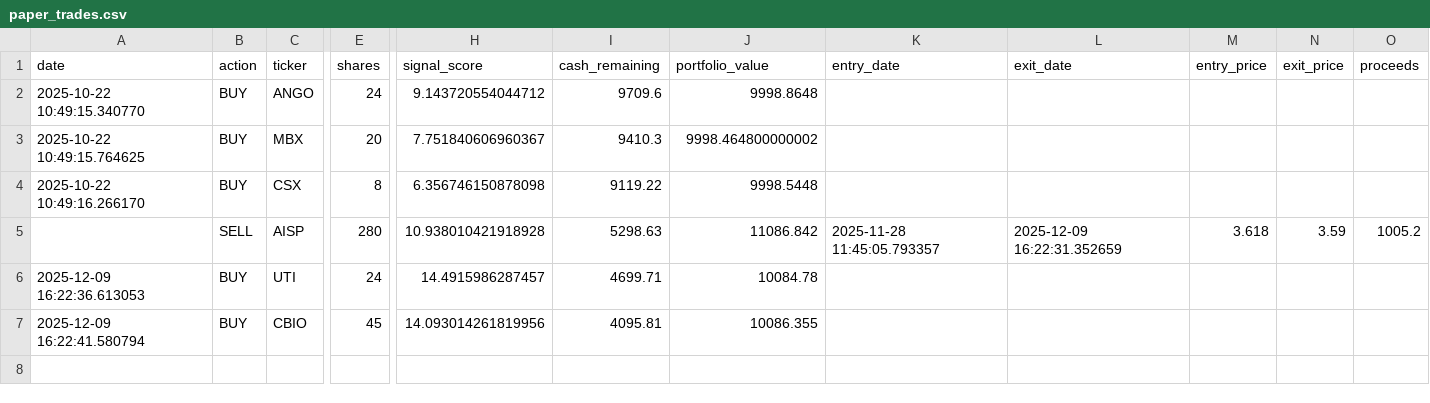
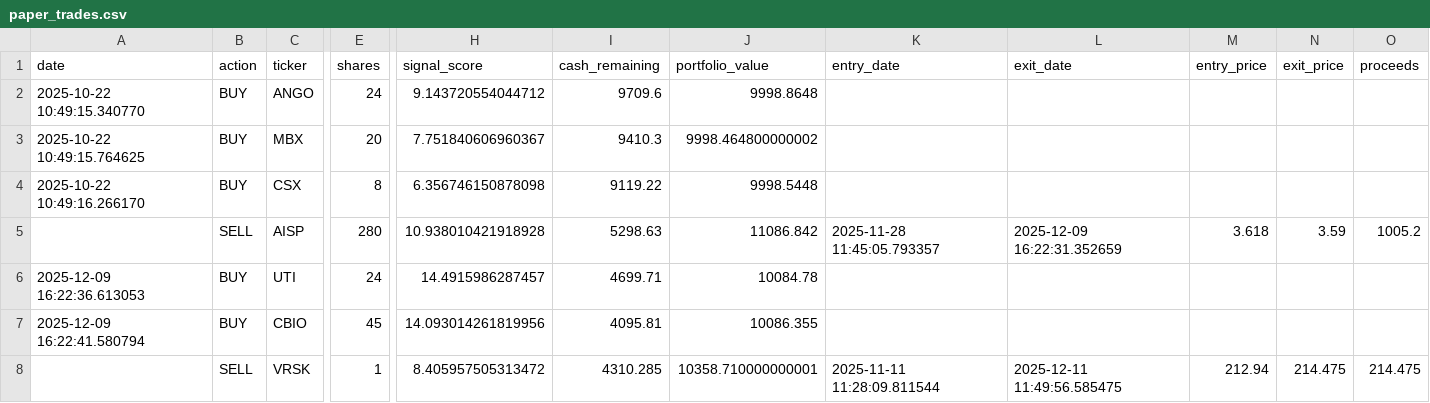
Before and after one commit to Samie-mirghani/insider-cluster-watch, a CSV file: data/paper_trades.csv, drawn as a sheet; only a part is shown, gaps mark what is left out; rows hold the shown columns only; the diff names each change by its address in the sheet, - before the commit and + after, or states it on an @@ line.

```diff
--- a/data/paper_trades.csv
+++ b/data/paper_trades.csv
+row 8:  | SELL | VRSK | 1 | 8.405957505313472 | 4310.285 | 10358.710000000001 | 2025-11-11 11:28:09.811544 | 2025-12-11 11:49:56.585475 | 212.94 | 214.475 | 214.475
```
Also changed, not shown: data/signals_history.csv, 7 other files.
